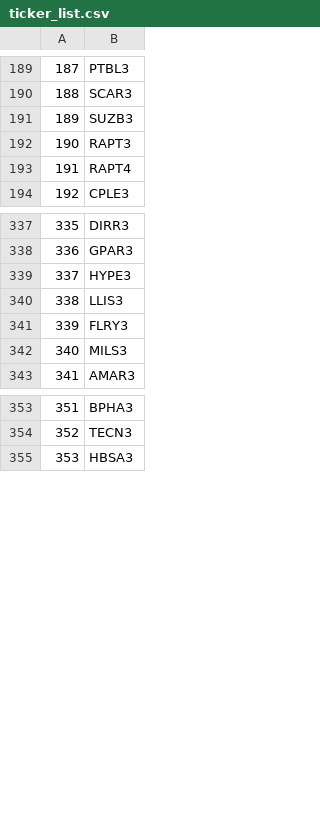
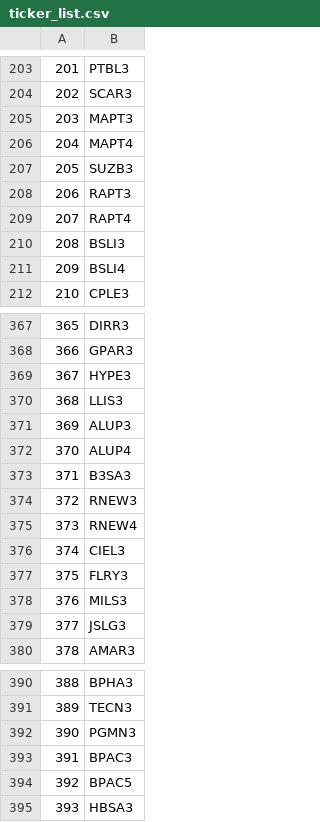
Before and after one commit to vitorbdiniz/jensen-alpha-fia, a CSV file: data/ticker_list.csv, drawn as a sheet; only a part is shown, gaps mark what is left out; the diff covers the shown part only; the diff names each change by its address in the sheet, - before the commit and + after, or states it on an @@ line.

```diff
--- a/data/ticker_list.csv
+++ b/data/ticker_list.csv
@@ column A renumbered between rows 58 and 464 @@
+row 205: 203 | MAPT3
+row 206: 204 | MAPT4
+row 210: 208 | BSLI3
+row 211: 209 | BSLI4
+row 371: 369 | ALUP3
+row 372: 370 | ALUP4
+row 373: 371 | B3SA3
+row 374: 372 | RNEW3
+row 375: 373 | RNEW4
+row 376: 374 | CIEL3
+row 379: 377 | JSLG3
+row 392: 390 | PGMN3
+row 393: 391 | BPAC3
+row 394: 392 | BPAC5
```
Also changed, not shown: 45 added rows elsewhere in this file, 18 other files.
